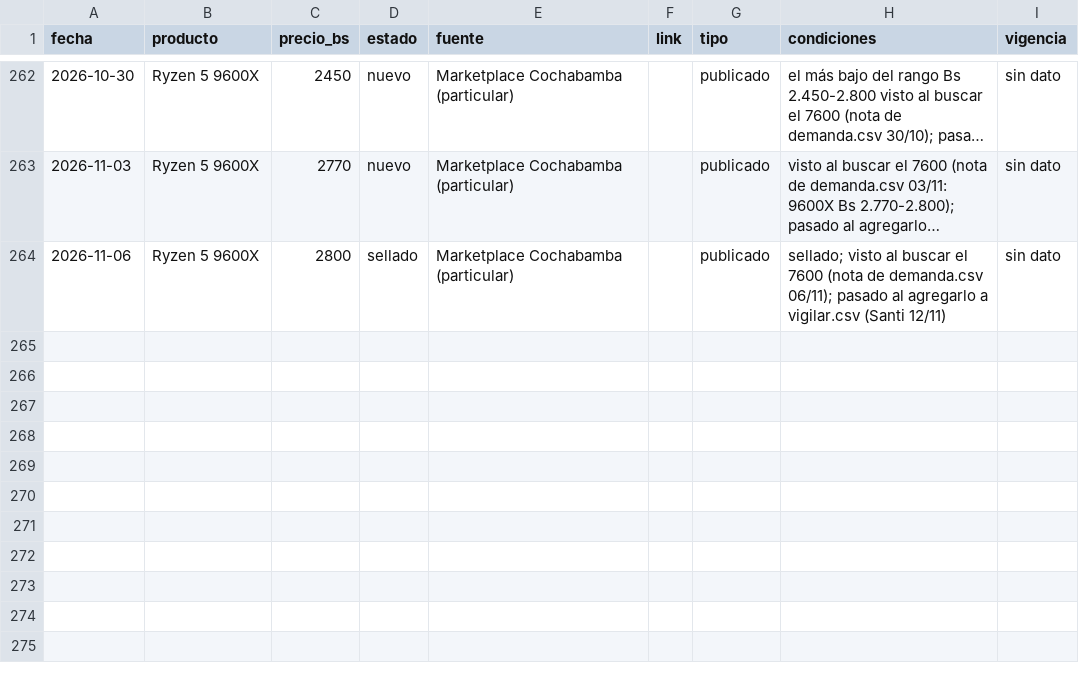
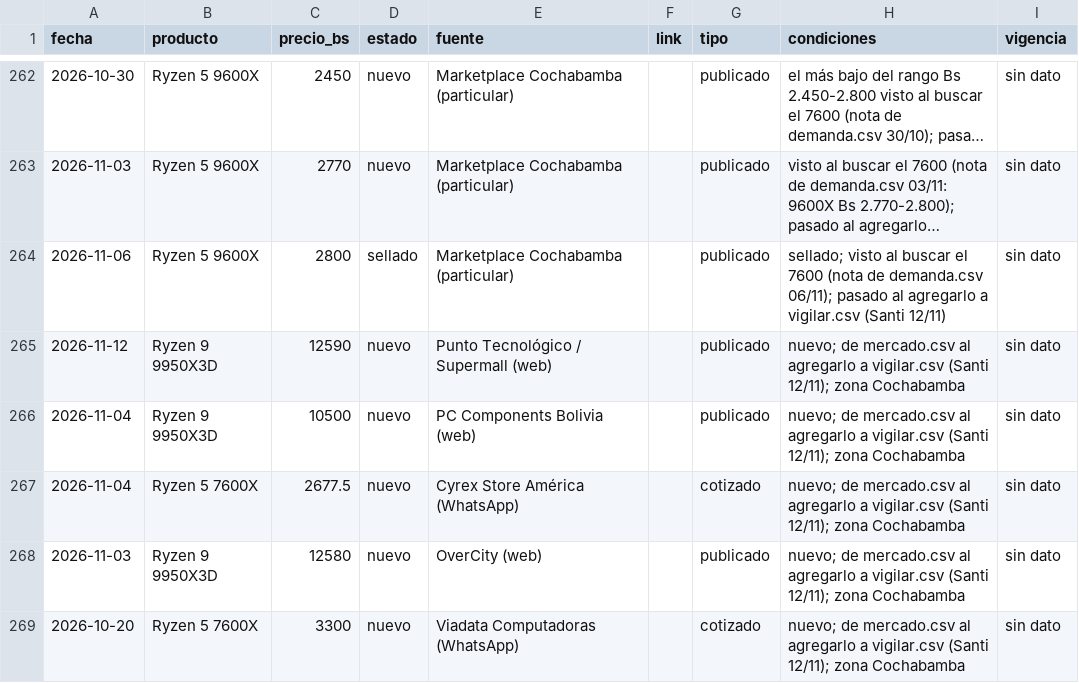
Before and after one commit to Santi491/Claude-, a CSV file: precios-cochabamba.csv, drawn as a sheet; only a part is shown, gaps mark what is left out; long unchanged cells end in …; the diff names each change by its address in the sheet, - before the commit and + after, or states it on an @@ line.

```diff
--- a/precios-cochabamba.csv
+++ b/precios-cochabamba.csv
+row 265: 2026-11-12 | Ryzen 9 9950X3D | 12590 | nuevo | Punto Tecnológico / Supermall (web) |  | publicado | nuevo; de mercado.csv al agregarlo a vigilar.csv (Santi 12/11); zona Cochabamba | sin dato
+row 266: 2026-11-04 | Ryzen 9 9950X3D | 10500 | nuevo | PC Components Bolivia (web) |  | publicado | nuevo; de mercado.csv al agregarlo a vigilar.csv (Santi 12/11); zona Cochabamba | sin dato
+row 267: 2026-11-04 | Ryzen 5 7600X | 2677.5 | nuevo | Cyrex Store América (WhatsApp) |  | cotizado | nuevo; de mercado.csv al agregarlo a vigilar.csv (Santi 12/11); zona Cochabamba | sin dato
+row 268: 2026-11-03 | Ryzen 9 9950X3D | 12580 | nuevo | OverCity (web) |  | publicado | nuevo; de mercado.csv al agregarlo a vigilar.csv (Santi 12/11); zona Cochabamba | sin dato
+row 269: 2026-10-20 | Ryzen 5 7600X | 3300 | nuevo | Viadata Computadoras (WhatsApp) |  | cotizado | nuevo; de mercado.csv al agregarlo a vigilar.csv (Santi 12/11); zona Cochabamba | sin dato
```
Also changed, not shown: vigilar.csv.
